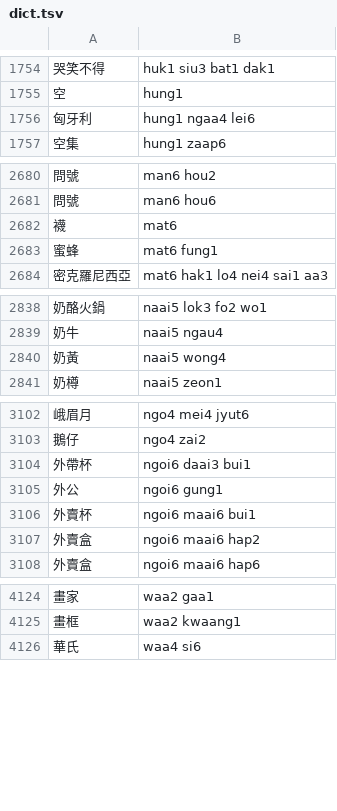
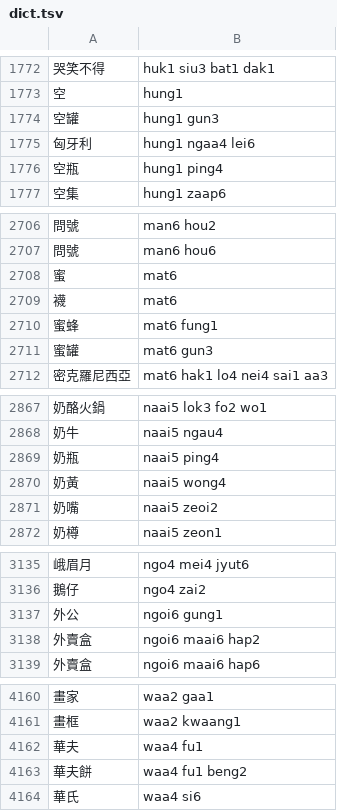
Before and after one commit to bingzheung/emoji-cantonese, a TSV file: output/dict.tsv, drawn as a sheet; only a part is shown, gaps mark what is left out; removed rows and columns are numbered as before the commit, all else as after; the diff covers the shown part only; the diff names each change by its address in the sheet, - before the commit and + after, or states it on an @@ line.

```diff
--- a/output/dict.tsv
+++ b/output/dict.tsv
+row 1774: 空罐 | hung1 gun3
+row 1776: 空瓶 | hung1 ping4
+row 2708: 蜜 | mat6
+row 2711: 蜜罐 | mat6 gun3
+row 2869: 奶瓶 | naai5 ping4
+row 2871: 奶嘴 | naai5 zeoi2
-row 3104: 外帶杯 | ngoi6 daai3 bui1
-row 3106: 外賣杯 | ngoi6 maai6 bui1
+row 4162: 華夫 | waa4 fu1
+row 4163: 華夫餅 | waa4 fu1 beng2
```
Also changed, not shown: 36 added rows, 2 removed rows and 2 edited cells elsewhere in this file, 8 other files.
